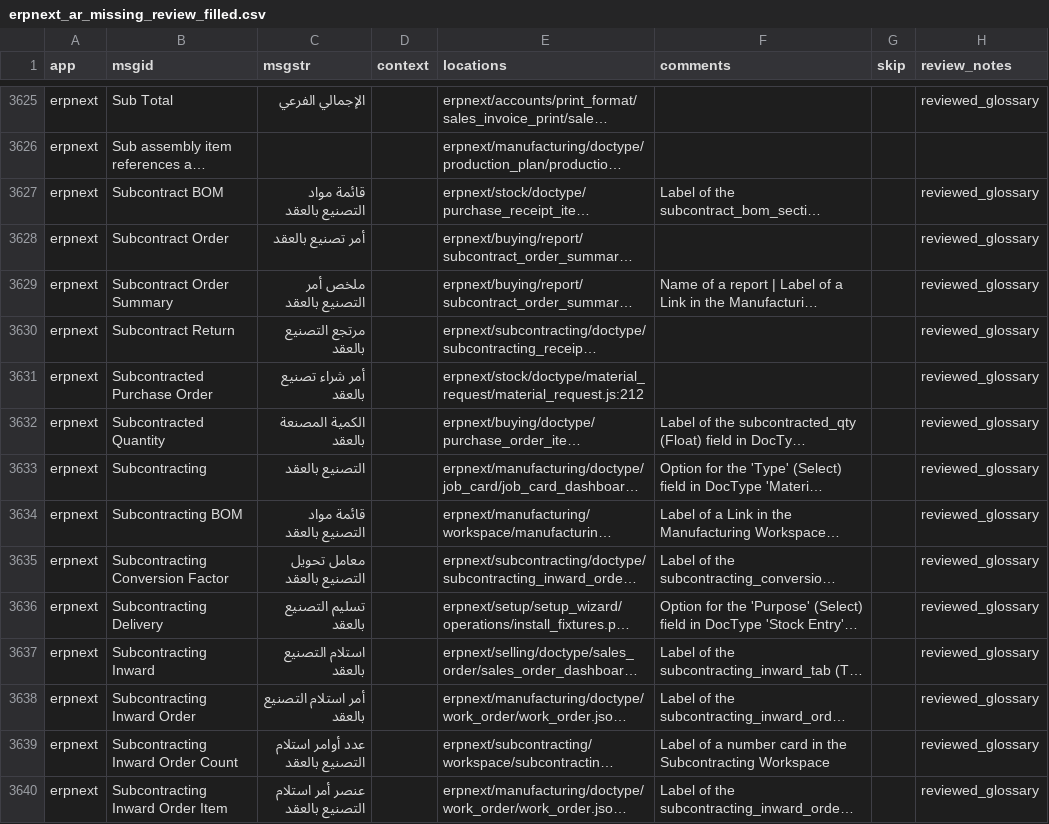
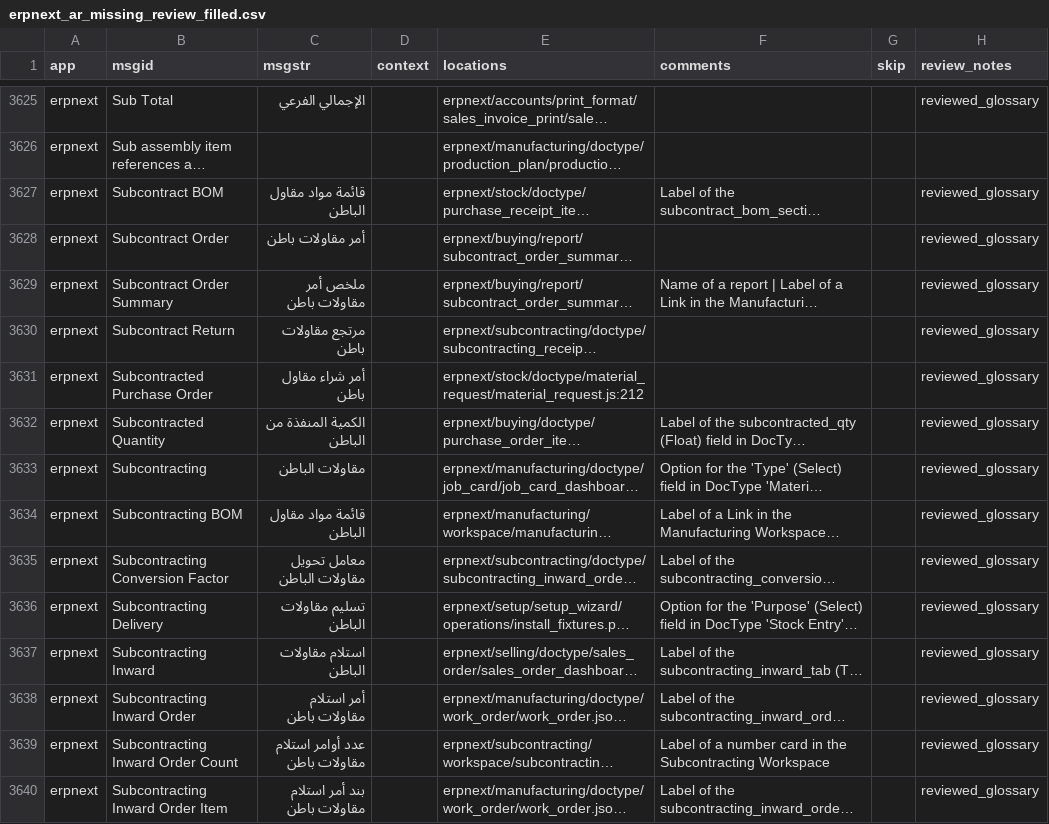
Before and after one commit to MohamedElrefae/constructionerp, a CSV file: docs/erpnext_ar_missing_review_filled.csv, drawn as a sheet; only a part is shown, gaps mark what is left out; long unchanged cells end in …; the diff covers the shown part only; the diff names each change by its address in the sheet, - before the commit and + after, or states it on an @@ line.

Commit message:
fix: sanitize tree export filters and sync translation remediation updates
- Sanitize filters in export_doctype_list_excel and export_doctype_list_pdf to strip non-column keys (e.g. Account.doctype)
- Clean treeview internal args in generic_export_menu.js before triggering export
- Sync Arabic translations, domain glossary, and remediation documentation

```diff
--- a/docs/erpnext_ar_missing_review_filled.csv
+++ b/docs/erpnext_ar_missing_review_filled.csv
-C3627 (msgstr): قائمة مواد التصنيع بالعقد
+C3627 (msgstr): قائمة مواد مقاول الباطن
-C3628 (msgstr): أمر تصنيع بالعقد
+C3628 (msgstr): أمر مقاولات باطن
-C3629 (msgstr): ملخص أمر التصنيع بالعقد
+C3629 (msgstr): ملخص أمر مقاولات باطن
-C3630 (msgstr): مرتجع التصنيع بالعقد
+C3630 (msgstr): مرتجع مقاولات باطن
-C3631 (msgstr): أمر شراء تصنيع بالعقد
+C3631 (msgstr): أمر شراء مقاول باطن
-C3632 (msgstr): الكمية المصنعة بالعقد
+C3632 (msgstr): الكمية المنفذة من الباطن
-C3633 (msgstr): التصنيع بالعقد
+C3633 (msgstr): مقاولات الباطن
-C3634 (msgstr): قائمة مواد التصنيع بالعقد
+C3634 (msgstr): قائمة مواد مقاول الباطن
-C3635 (msgstr): معامل تحويل التصنيع بالعقد
+C3635 (msgstr): معامل تحويل مقاولات الباطن
-C3636 (msgstr): تسليم التصنيع بالعقد
+C3636 (msgstr): تسليم مقاولات الباطن
-C3637 (msgstr): استلام التصنيع بالعقد
+C3637 (msgstr): استلام مقاولات الباطن
-C3638 (msgstr): أمر استلام التصنيع بالعقد
+C3638 (msgstr): أمر استلام مقاولات باطن
-C3639 (msgstr): عدد أوامر استلام التصنيع بالعقد
+C3639 (msgstr): عدد أوامر استلام مقاولات باطن
-C3640 (msgstr): عنصر أمر استلام التصنيع بالعقد
+C3640 (msgstr): بند أمر استلام مقاولات باطن
```
Also changed, not shown: 29 edited cells elsewhere in this file, docs/arabic_db_translation_review.csv, docs/arabic_po_review.csv, 19 other files.
